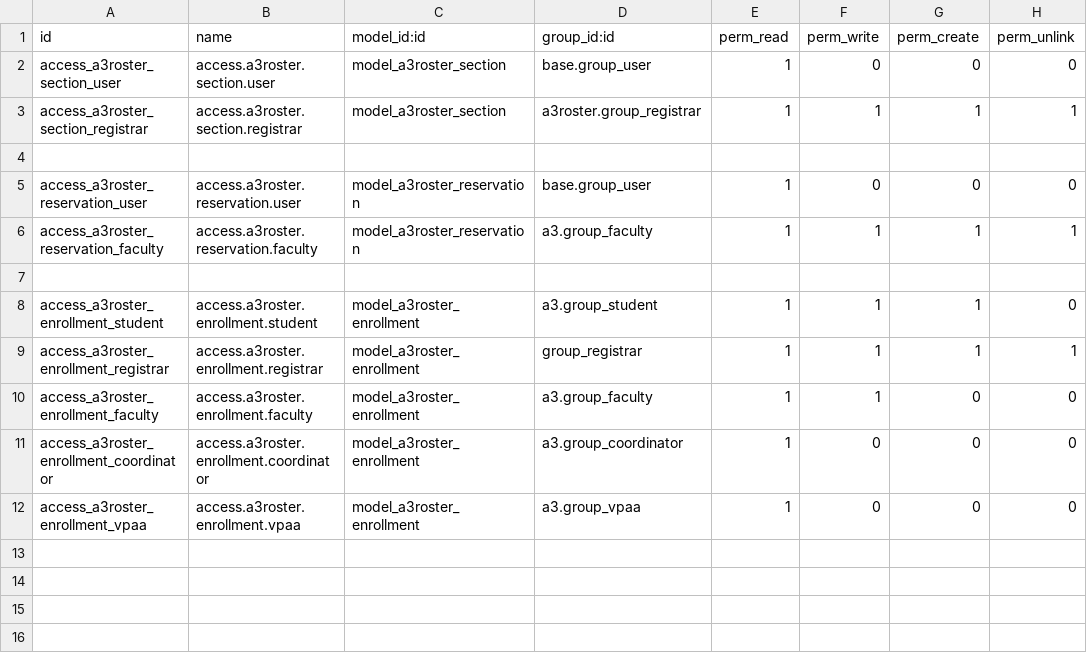
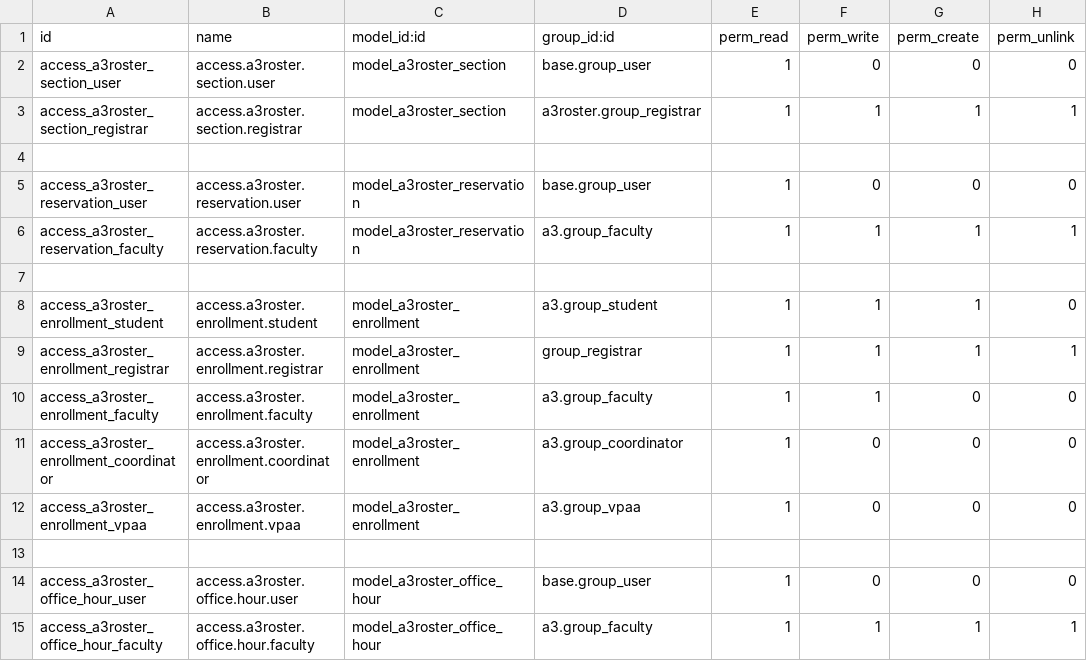
Before and after one commit to oiraqi/academix, a CSV file: a3roster/security/ir.model.access.csv, drawn as a sheet; the diff names each change by its address in the sheet, - before the commit and + after, or states it on an @@ line.

```diff
--- a/a3roster/security/ir.model.access.csv
+++ b/a3roster/security/ir.model.access.csv
+row 13: (empty)
+row 14: access_a3roster_office_hour_user | access.a3roster.office.hour.user | model_a3roster_office_hour | base.group_user | 1 | 0 | 0 | 0
+row 15: access_a3roster_office_hour_faculty | access.a3roster.office.hour.faculty | model_a3roster_office_hour | a3.group_faculty | 1 | 1 | 1 | 1
```
Also changed, not shown: 9 other files.
